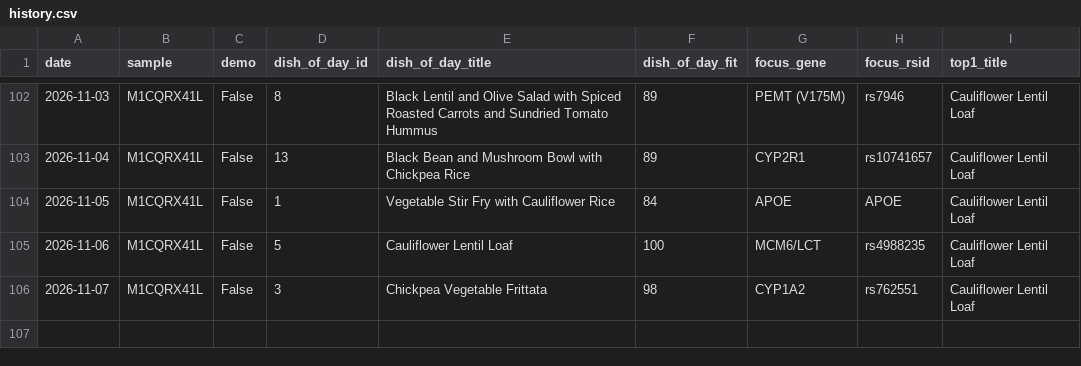
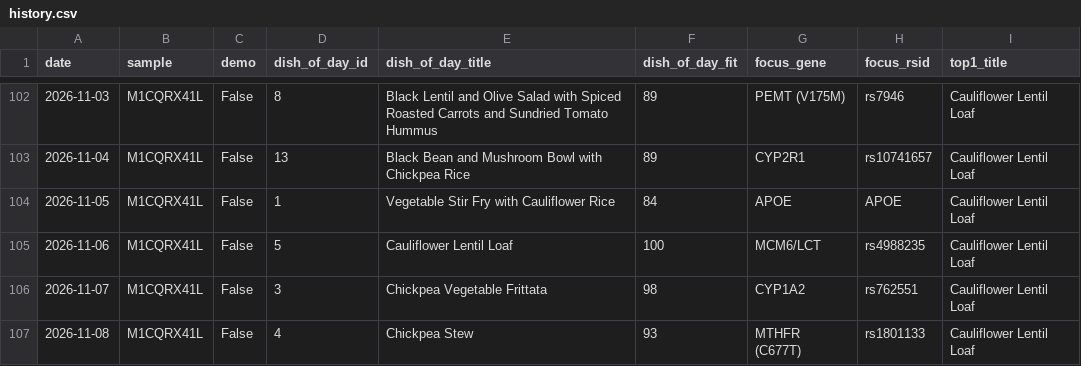
Before and after one commit to Erikiss/DNADiet, a CSV file: reports/history.csv, drawn as a sheet; only a part is shown, gaps mark what is left out.

```diff
--- a/reports/history.csv
+++ b/reports/history.csv
@@ -106 +106,2 @@ date,sample,demo,dish_of_day_id,dish_of_day_title,dish_of_day_fit,focus_gene,foc
 2026-11-07,M1CQRX41L,False,3,Chickpea Vegetable Frittata,98,CYP1A2,rs762551,Cauliflower Lentil Loaf
+2026-11-08,M1CQRX41L,False,4,Chickpea Stew,93,MTHFR (C677T),rs1801133,Cauliflower Lentil Loaf
```
Also changed, not shown: 3 other files.
